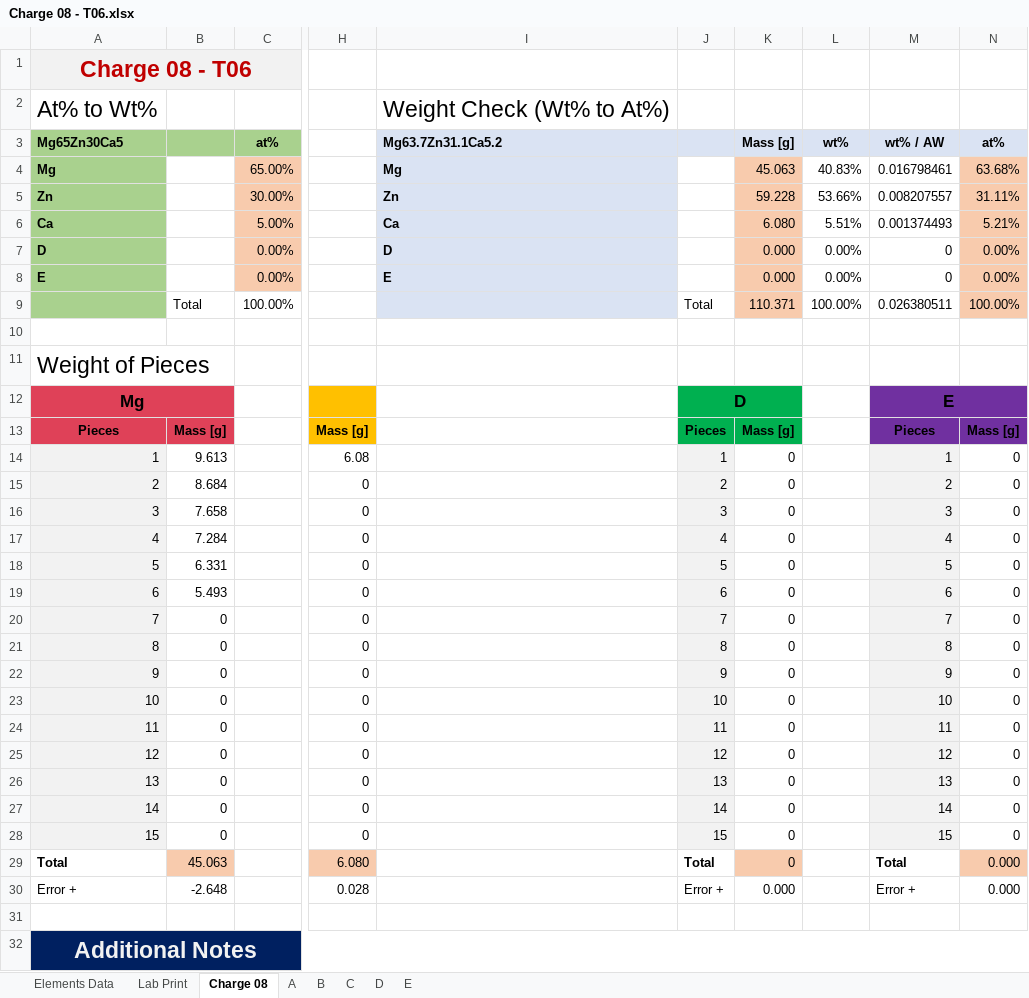
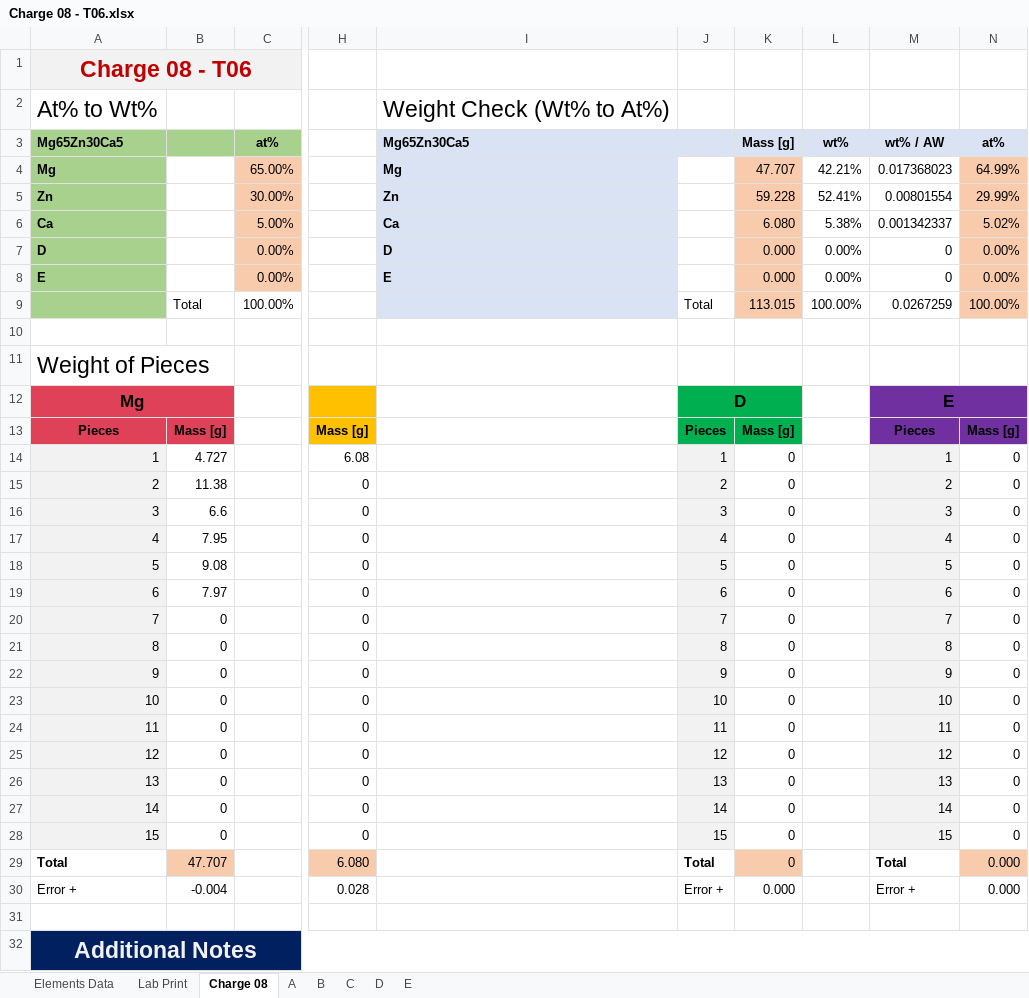
Before and after one commit to PoleScars/Manufacture-Alloys, an Excel workbook: Charge 08 - T06.xlsx, sheet Charge 08, drawn as a sheet; only a part is shown, gaps mark what is left out; values as stored, in another font and other column widths than the file's, no borders; the diff names each change by its address in the sheet, - before the commit and + after, or states it on an @@ line.

```diff
--- a/Charge 08 - T06.xlsx (sheet Charge 08)
+++ b/Charge 08 - T06.xlsx (sheet Charge 08)
-I3: Mg63.7Zn31.1Ca5.2
+I3: Mg65Zn30Ca5
-K4 (Mass [g]): 45.063
+K4 (Mass [g]): 47.707
-L4 (wt%): 40.83%
+L4 (wt%): 42.21%
-M4 (wt% / AW): 0.016798461
+M4 (wt% / AW): 0.017368023
-N4 (at%): 63.68%
+N4 (at%): 64.99%
-L5 (wt%): 53.66%
+L5 (wt%): 52.41%
-M5 (wt% / AW): 0.008207557
+M5 (wt% / AW): 0.00801554
-N5 (at%): 31.11%
+N5 (at%): 29.99%
-L6 (wt%): 5.51%
+L6 (wt%): 5.38%
-M6 (wt% / AW): 0.001374493
+M6 (wt% / AW): 0.001342337
-N6 (at%): 5.21%
+N6 (at%): 5.02%
-K9 (Mass [g]): 110.371
+K9 (Mass [g]): 113.015
-M9 (wt% / AW): 0.026380511
+M9 (wt% / AW): 0.0267259
-B14: 9.613
+B14: 4.727
-B15: 8.684
+B15: 11.38
-B16: 7.658
+B16: 6.6
-B17: 7.284
+B17: 7.95
-B18: 6.331
+B18: 9.08
-B19: 5.493
+B19: 7.97
-B29: 45.063
+B29: 47.707
-B30: -2.648
+B30: -0.004
```
Also changed, not shown: sheet Lab Print, sheet A, formulas that keep their value.
